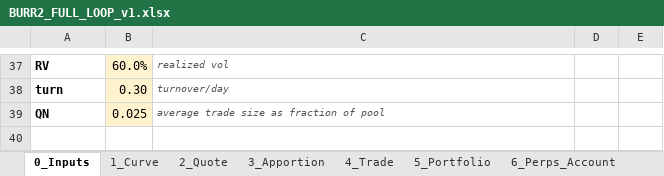
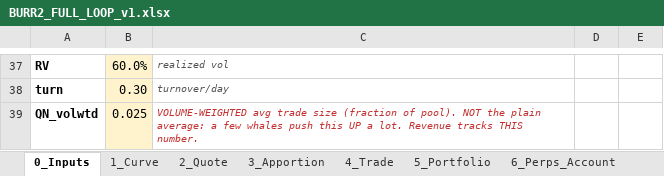
Before and after one commit to gnostrich/Perp-Options-AMM, an Excel workbook: sims/BURR2_FULL_LOOP_v1.xlsx, sheet 0_Inputs, drawn as a sheet; only a part is shown, gaps mark what is left out; values as stored, in another font and other column widths than the file's, no borders; removed rows and columns are numbered as before the commit, all else as after; the diff names each change by its address in the sheet, - before the commit and + after, or states it on an @@ line.

```diff
--- a/sims/BURR2_FULL_LOOP_v1.xlsx (sheet 0_Inputs)
+++ b/sims/BURR2_FULL_LOOP_v1.xlsx (sheet 0_Inputs)
-row 39: QN | 0.025 | average trade size as fraction of pool
+row 39: QN_volwtd | 0.025 | VOLUME-WEIGHTED avg trade size (fraction of pool). NOT the plain average: a few whales push this UP a lot. Revenue tracks THIS number.
```
Also changed, not shown: sheet 3_Apportion, sheet 1_Curve, sheet 8_LP_Econ, 2 other files.
